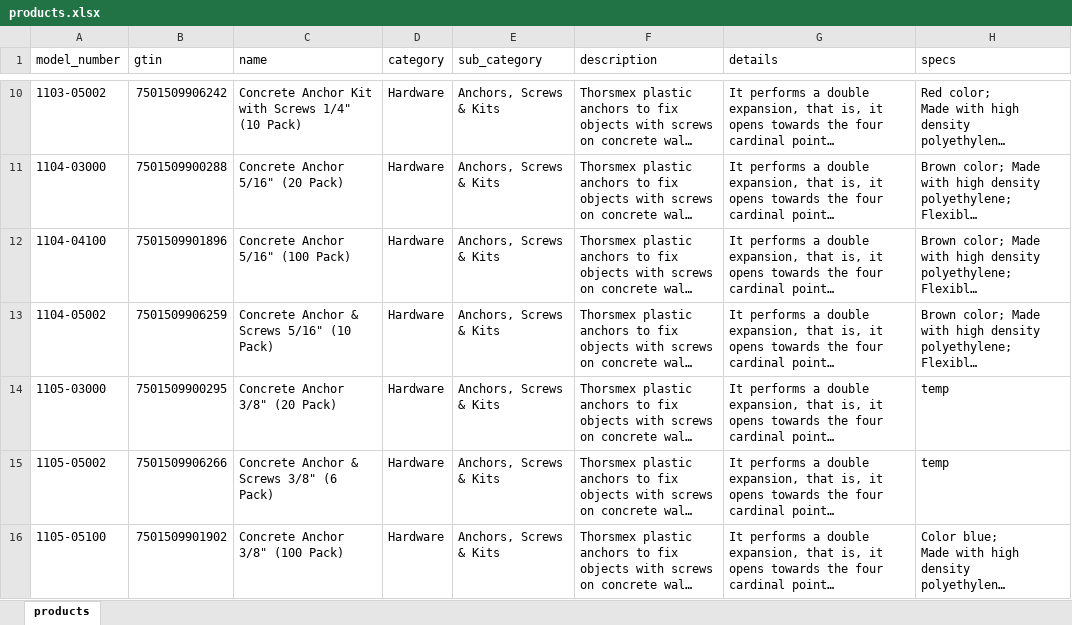
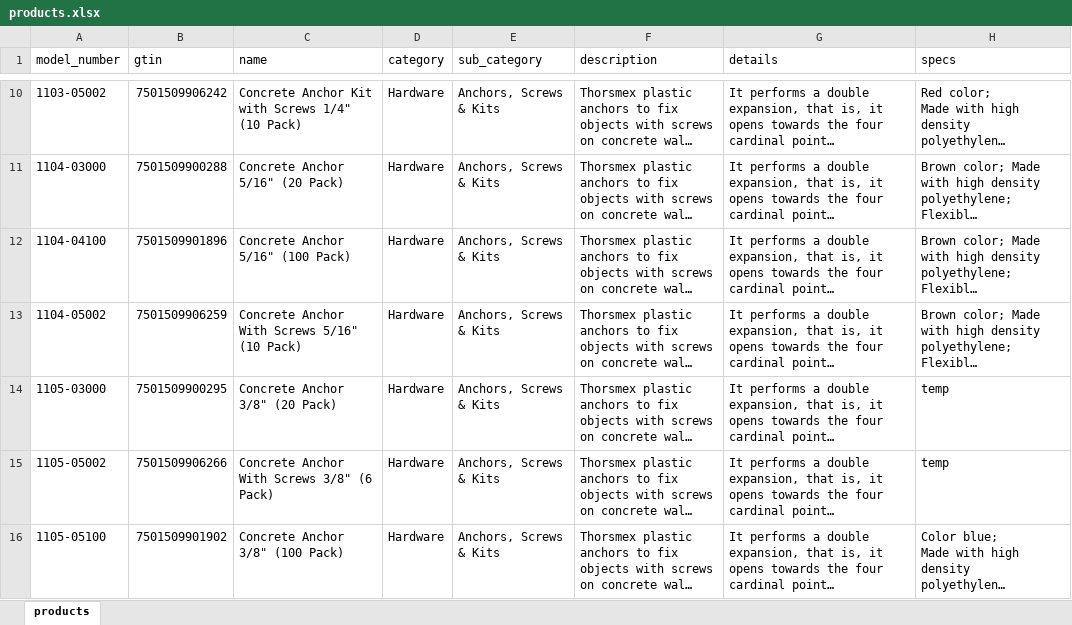
Before and after one commit to jakeearing/thorsmex_digital_catalog, an Excel workbook: models/products.xlsx, sheet products, drawn as a sheet; only a part is shown, gaps mark what is left out; long unchanged cells end in …; values as stored, in another font and other column widths than the file's, no borders; the diff covers the shown part only; the diff names each change by its address in the sheet, - before the commit and + after, or states it on an @@ line.

```diff
--- a/models/products.xlsx (sheet products)
+++ b/models/products.xlsx (sheet products)
-C13 (name): Concrete Anchor & Screws 5/16" (10 Pack)
+C13 (name): Concrete Anchor With Screws 5/16" (10 Pack)
-C15 (name): Concrete Anchor & Screws 3/8" (6 Pack)
+C15 (name): Concrete Anchor With Screws 3/8" (6 Pack)
```
Also changed, not shown: 4 edited cells elsewhere in this sheet, 2 other files.
